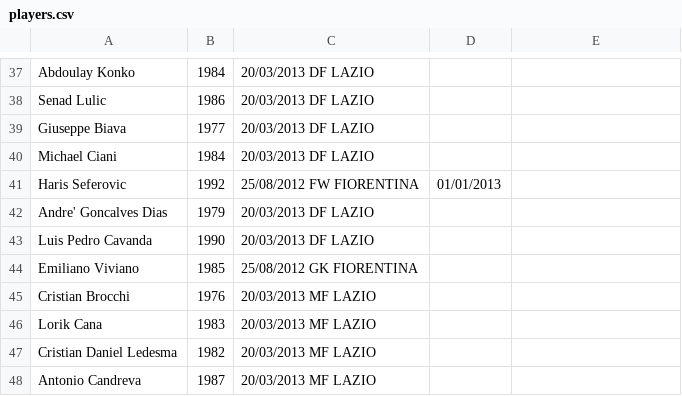
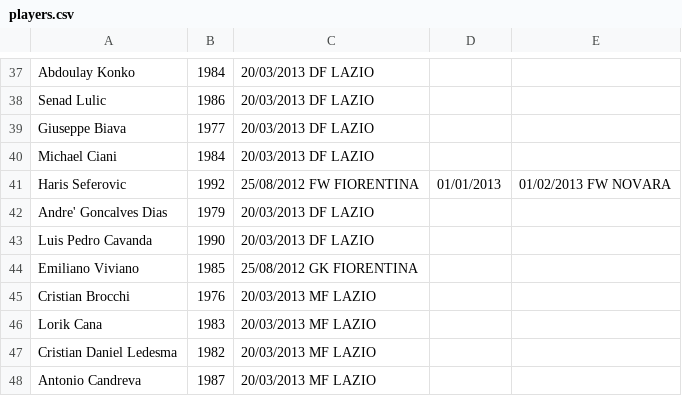
Before and after one commit to rfocardi/data, a CSV file: players.csv, drawn as a sheet; only a part is shown, gaps mark what is left out.

Commit message:
change seferovic

```diff
--- a/players.csv
+++ b/players.csv
@@ -40,3 +40,3 @@ Giuseppe Biava;1977;20/03/2013 DF LAZIO
 Michael Ciani;1984;20/03/2013 DF LAZIO
-Haris Seferovic;1992;25/08/2012 FW FIORENTINA;01/01/2013
+Haris Seferovic;1992;25/08/2012 FW FIORENTINA;01/01/2013;01/02/2013 FW NOVARA
 Andre' Goncalves Dias;1979;20/03/2013 DF LAZIO
```
